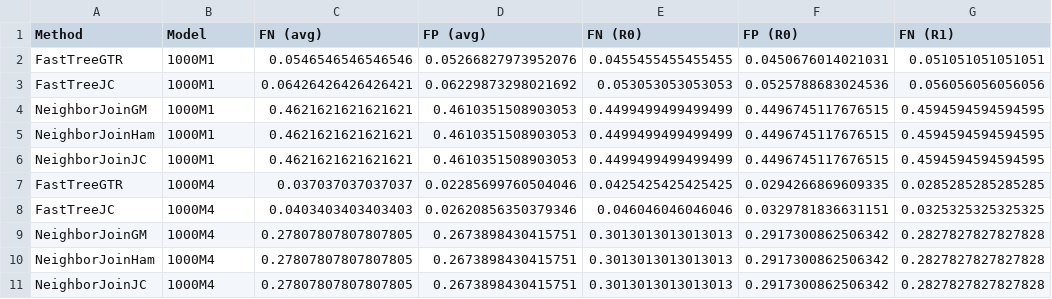
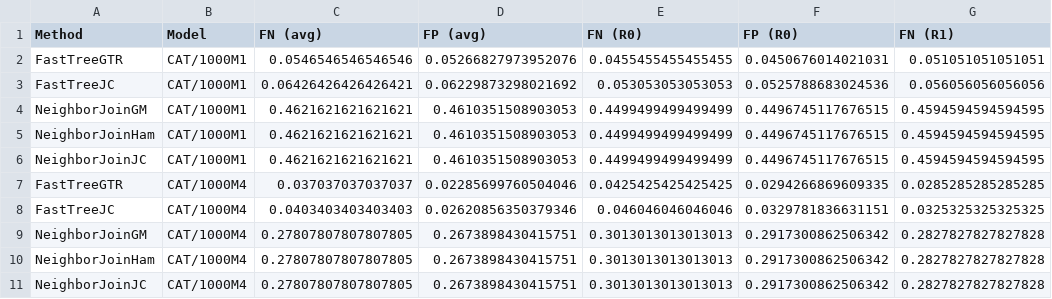
Before and after one commit to IanChenUIUC/filetransfer, a CSV file: summary_CAT.csv, drawn as a sheet; only a part is shown; the diff names each change by its address in the sheet, - before the commit and + after, or states it on an @@ line.

```diff
--- a/summary_CAT.csv
+++ b/summary_CAT.csv
-B2:B6 (Model): 1000M1
+B2:B6 (Model): CAT/1000M1
-B7:B11 (Model): 1000M4
+B7:B11 (Model): CAT/1000M4
```
Also changed, not shown: summary_Gamma.csv, 1 other file.
